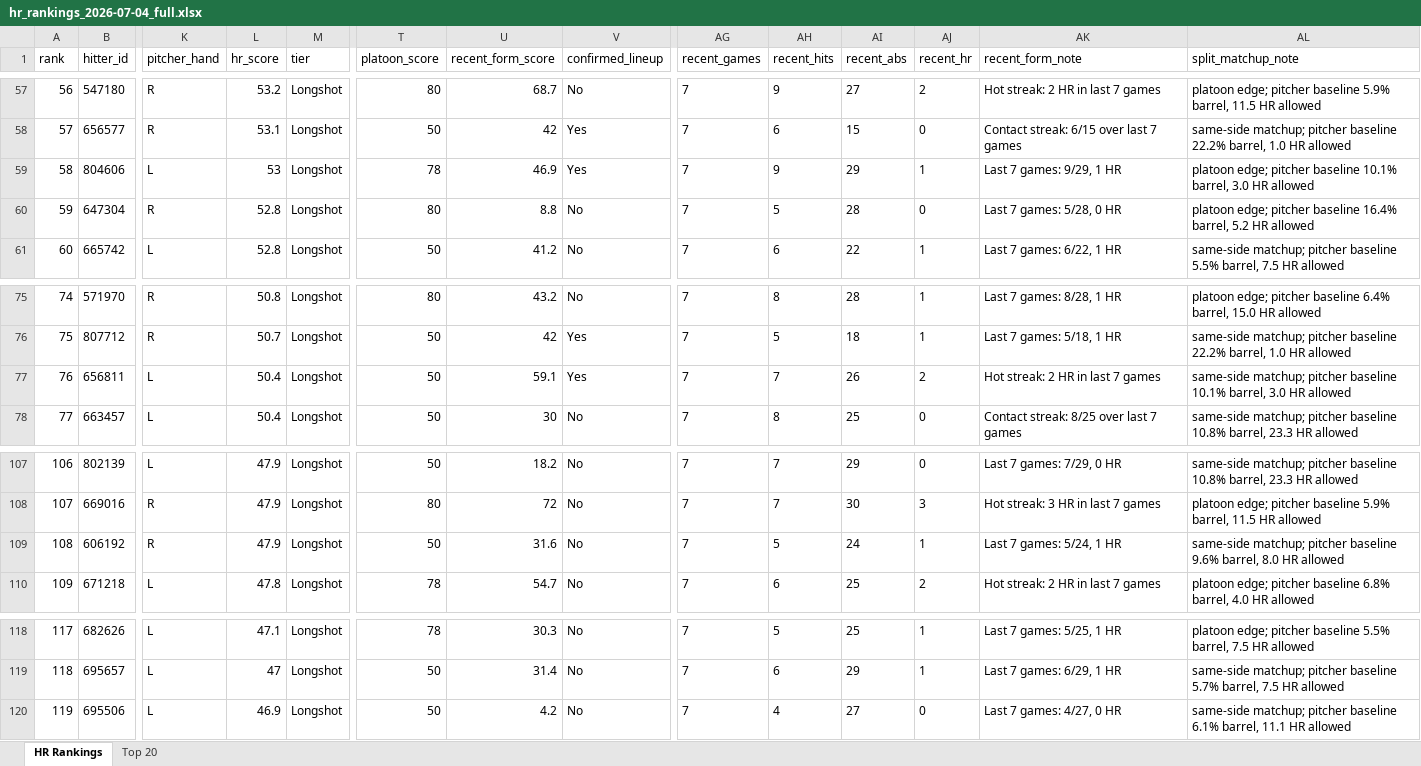
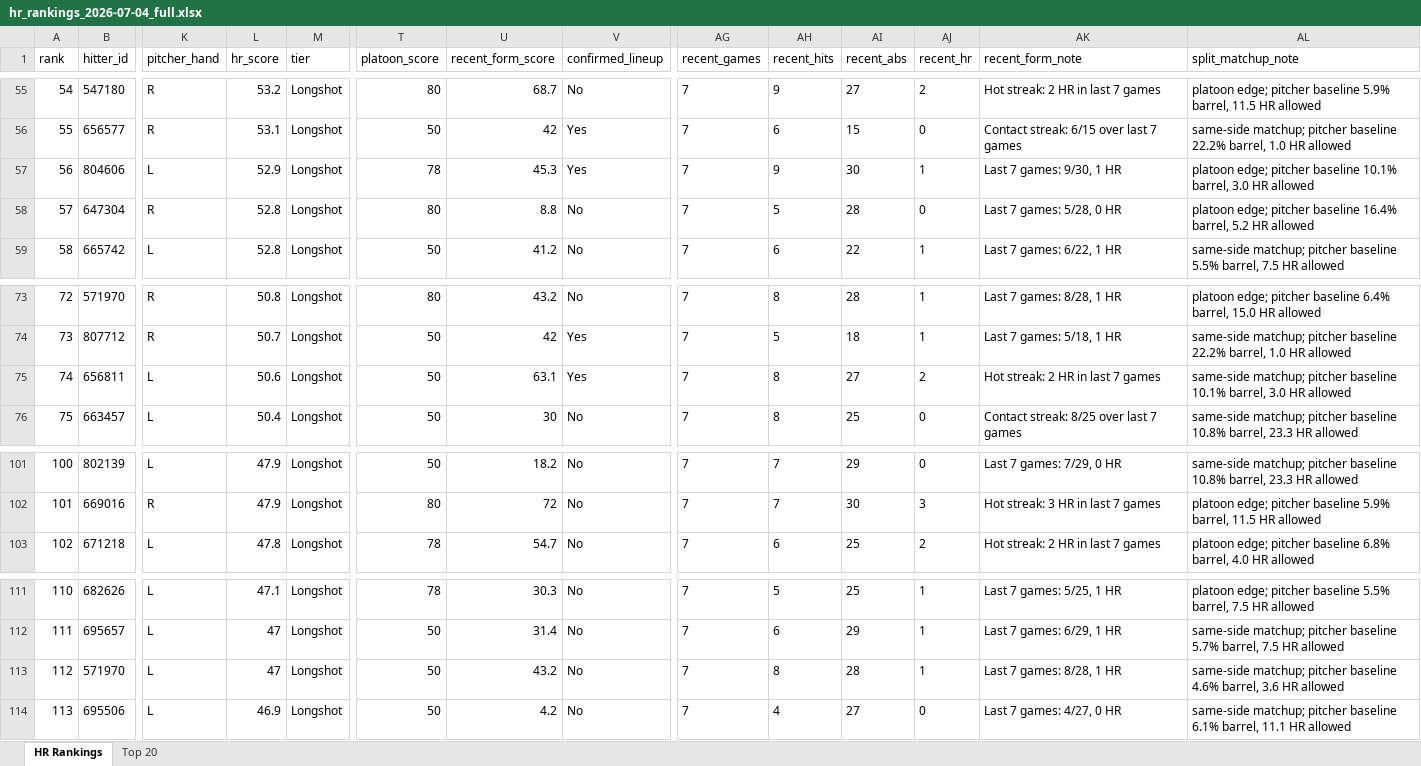
Before and after one commit to etbell28/hitter-tool, an Excel workbook: outputs/daily/hr_rankings_2026-07-04_full.xlsx, sheet HR Rankings, drawn as a sheet; only a part is shown, gaps mark what is left out; values as stored, in another font and other column widths than the file's, no borders; removed rows and columns are numbered as before the commit, all else as after; rows hold the shown columns only; the diff covers the shown part only; the diff names each change by its address in the sheet, - before the commit and + after, or states it on an @@ line.

```diff
--- a/outputs/daily/hr_rankings_2026-07-04_full.xlsx (sheet HR Rankings)
+++ b/outputs/daily/hr_rankings_2026-07-04_full.xlsx (sheet HR Rankings)
@@ column A (rank) renumbered between rows 36 and 249 @@
-L57 (hr_score): 53
+L57 (hr_score): 52.9
-U57 (recent_form_score): 46.9
+U57 (recent_form_score): 45.3
-AI57 (recent_abs): 29
+AI57 (recent_abs): 30
-AK57 (recent_form_note): Last 7 games: 9/29, 1 HR
+AK57 (recent_form_note): Last 7 games: 9/30, 1 HR
-L75 (hr_score): 50.4
+L75 (hr_score): 50.6
-U75 (recent_form_score): 59.1
+U75 (recent_form_score): 63.1
-AH75 (recent_hits): 7
+AH75 (recent_hits): 8
-AI75 (recent_abs): 26
+AI75 (recent_abs): 27
-row 109: 108 | 606192 | R | 47.9 | Longshot | 50 | 31.6 | No | 7 | 5 | 24 | 1 | Last 7 games: 5/24, 1 HR | same-side matchup; pitcher baseline 9.6% barrel, 8.0 HR allowed
+row 113: 112 | 571970 | L | 47 | Longshot | 50 | 43.2 | No | 7 | 8 | 28 | 1 | Last 7 games: 8/28, 1 HR | same-side matchup; pitcher baseline 4.6% barrel, 3.6 HR allowed
```
Also changed, not shown: 13 added rows, 13 removed rows and 19 edited cells elsewhere in this sheet, outputs/daily/hr_rankings_2026-07-04.xlsx, 7 other files.
